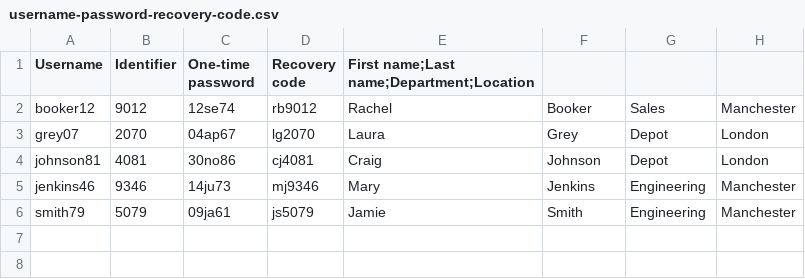
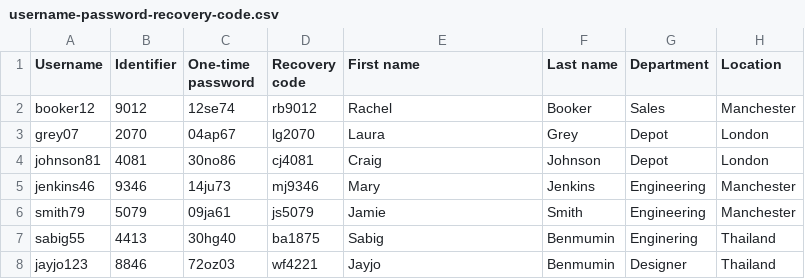
Before and after one commit to SabigBenmumin/PythonPractice, a CSV file: cn101/file/data_onboarding/username-password-recovery-code.csv, drawn as a sheet.

```diff
--- a/cn101/file/data_onboarding/username-password-recovery-code.csv
+++ b/cn101/file/data_onboarding/username-password-recovery-code.csv
@@ -1,2 +1,2 @@
-Username,Identifier,One-time password,Recovery code,First name;Last name;Department;Location
+Username,Identifier,One-time password,Recovery code,First name,Last name,Department,Location
 booker12,9012,12se74,rb9012,Rachel,Booker,Sales,Manchester
@@ -6 +6,3 @@ jenkins46,9346,14ju73,mj9346,Mary,Jenkins,Engineering,Manchester
 smith79,5079,09ja61,js5079,Jamie,Smith,Engineering,Manchester
+sabig55,4413,30hg40,ba1875,Sabig,Benmumin,Enginering,Thailand
+jayjo123,8846,72oz03,wf4221,Jayjo,Benmumin,Designer,Thailand
```
Also changed, not shown: 1 other file.
